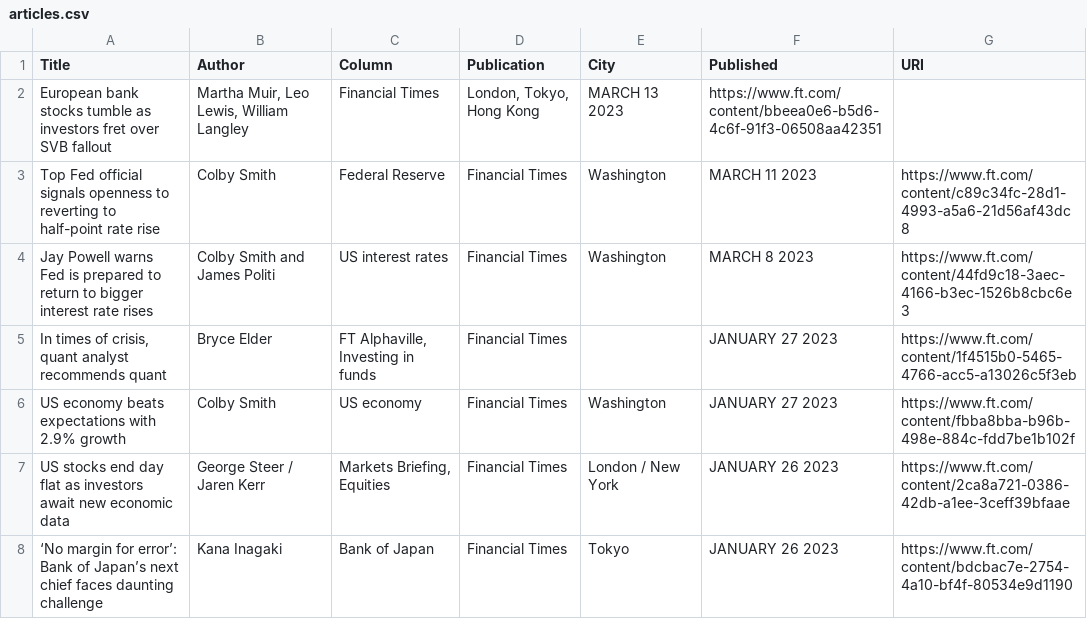
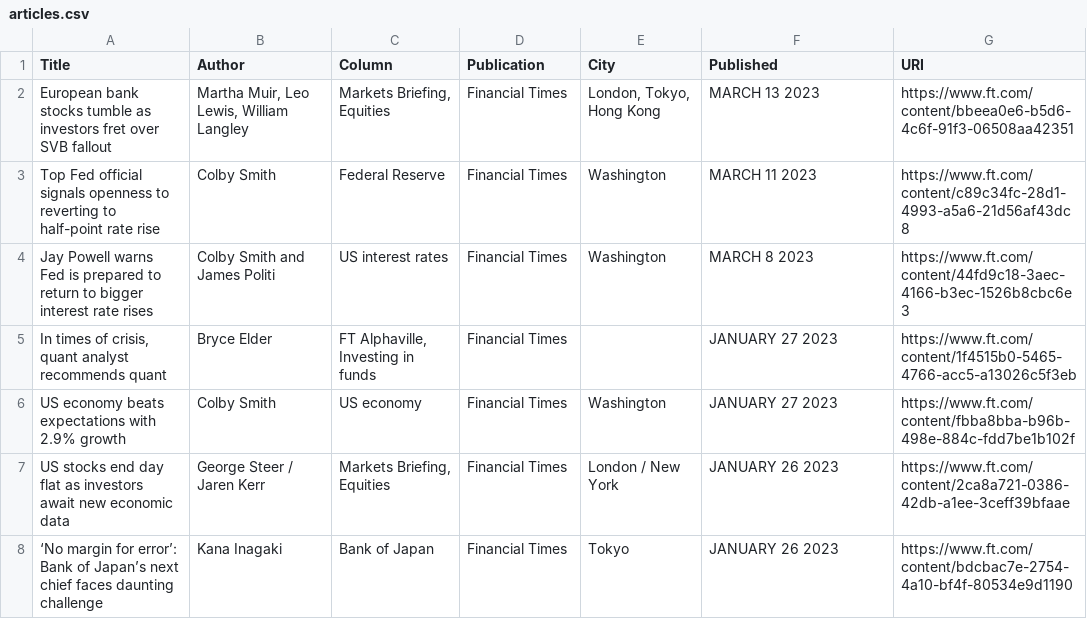
Before and after one commit to jaymarichua/ft-metadata, a CSV file: articles.csv, drawn as a sheet; only a part is shown.

Commit message:
Update articles.csv

```diff
--- a/articles.csv
+++ b/articles.csv
@@ -1,3 +1,3 @@
 Title, Author, Column, Publication, City, Published, URI
-"European bank stocks tumble as investors fret over SVB fallout", "Martha Muir, Leo Lewis, William Langley", "Financial Times", "London, Tokyo, Hong Kong", "MARCH 13 2023", https://www.ft.com/content/bbeea0e6-b5d6-4c6f-91f3-06508aa42351
+"European bank stocks tumble as investors fret over SVB fallout", "Martha Muir, Leo Lewis, William Langley", "Markets Briefing, Equities", "Financial Times", "London, Tokyo, Hong Kong", "MARCH 13 2023", https://www.ft.com/content/bbeea0e6-b5d6-4c6f-91f3-06508aa42351
 "Top Fed official signals openness to reverting to half-point rate rise", "Colby Smith", "Federal Reserve", "Financial Times", "Washington", "MARCH 11 2023", https://www.ft.com/content/c89c34fc-28d1-4993-a5a6-21d56af43dc8
```
